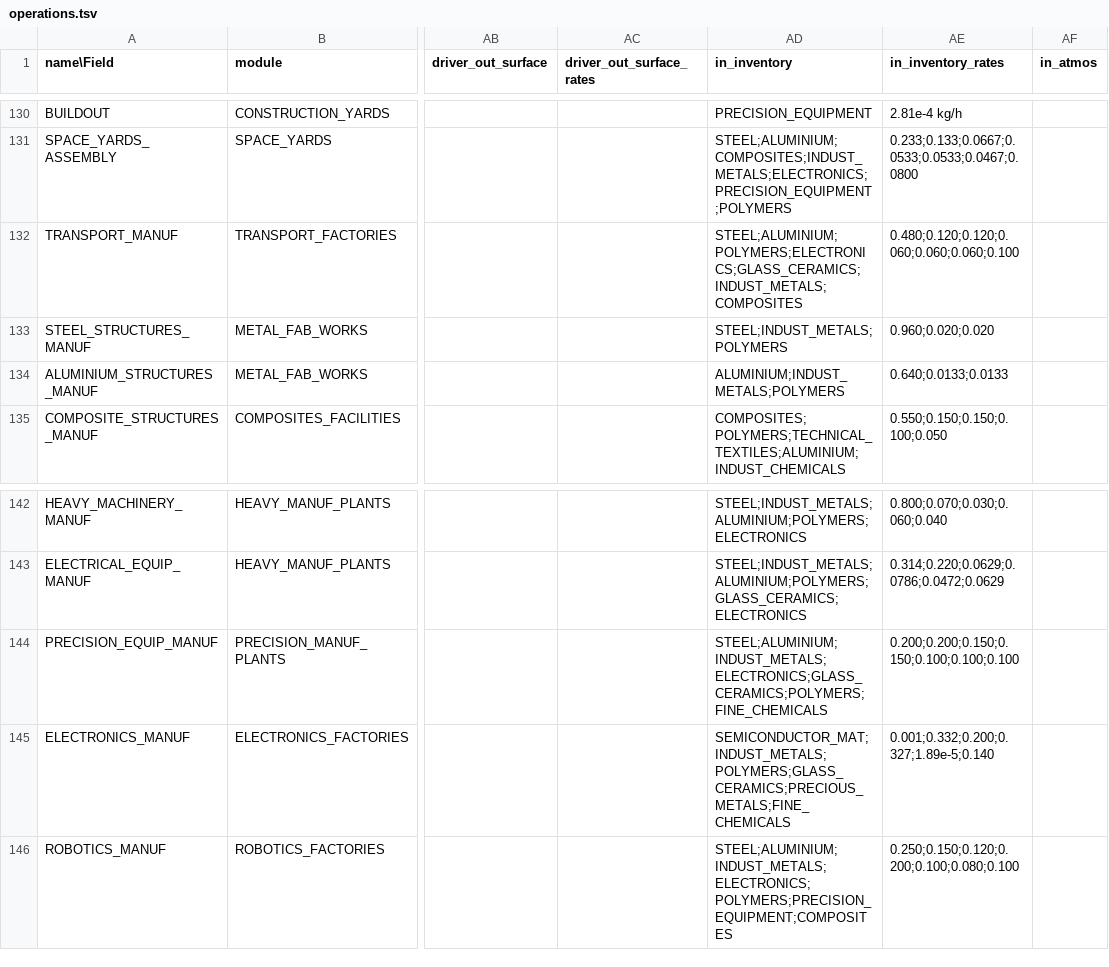
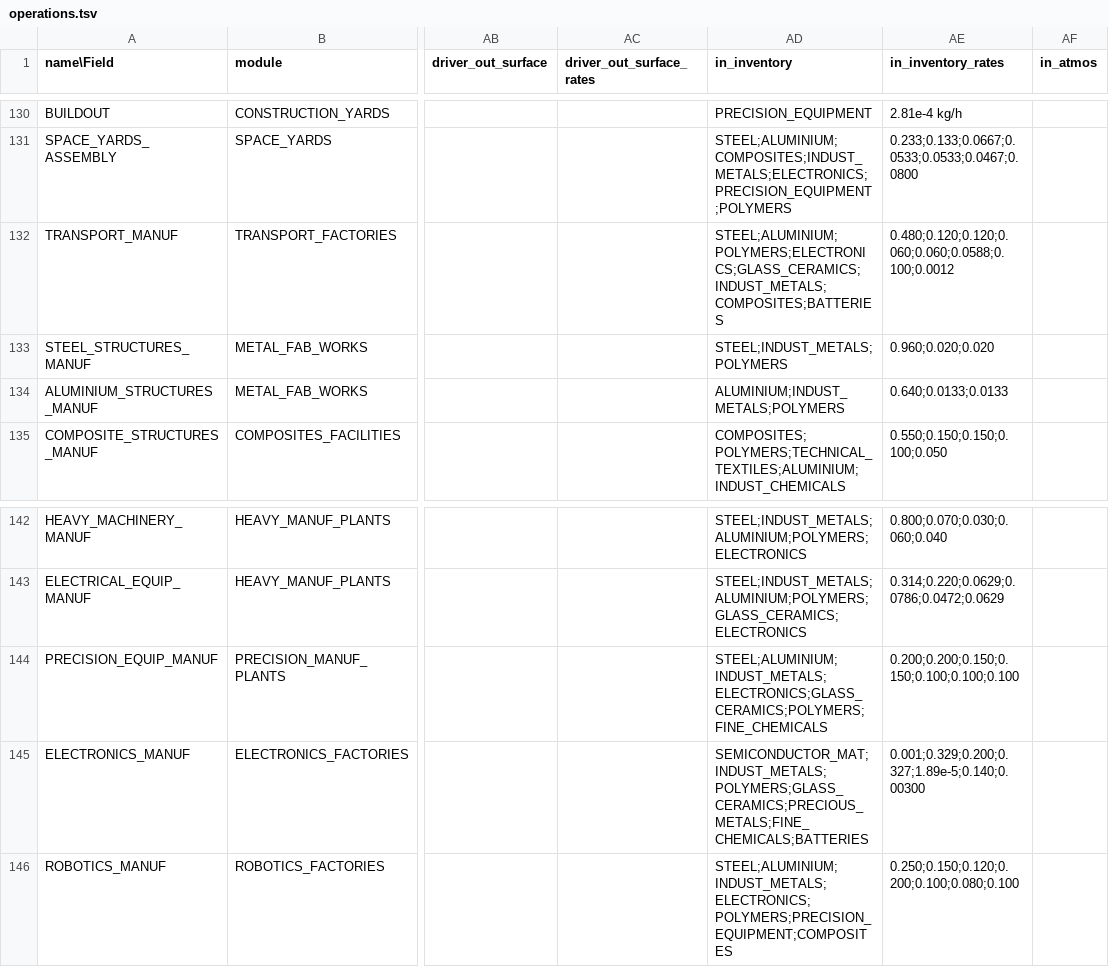
Before and after one commit to t2civ/astropolis_public, a TSV file: tables/operations.tsv, drawn as a sheet; only a part is shown, gaps mark what is left out; the diff names each change by its address in the sheet, - before the commit and + after, or states it on an @@ line.

```diff
--- a/tables/operations.tsv
+++ b/tables/operations.tsv
-AD132 (in_inventory): STEEL;ALUMINIUM;POLYMERS;ELECTRONICS;GLASS_CERAMICS;INDUST_METALS;COMPOSITES
+AD132 (in_inventory): STEEL;ALUMINIUM;POLYMERS;ELECTRONICS;GLASS_CERAMICS;INDUST_METALS;COMPOSITES;BATTERIES
-AE132 (in_inventory_rates): 0.480;0.120;0.120;0.060;0.060;0.060;0.100
+AE132 (in_inventory_rates): 0.480;0.120;0.120;0.060;0.060;0.0588;0.100;0.0012
-AD145 (in_inventory): SEMICONDUCTOR_MAT;INDUST_METALS;POLYMERS;GLASS_CERAMICS;PRECIOUS_METALS;FINE_CHEMICALS
+AD145 (in_inventory): SEMICONDUCTOR_MAT;INDUST_METALS;POLYMERS;GLASS_CERAMICS;PRECIOUS_METALS;FINE_CHEMICALS;BATTERIES
-AE145 (in_inventory_rates): 0.001;0.332;0.200;0.327;1.89e-5;0.140
+AE145 (in_inventory_rates): 0.001;0.329;0.200;0.327;1.89e-5;0.140;0.00300
```
Also changed, not shown: tables/facilities_modules.tsv, 1 other file.
